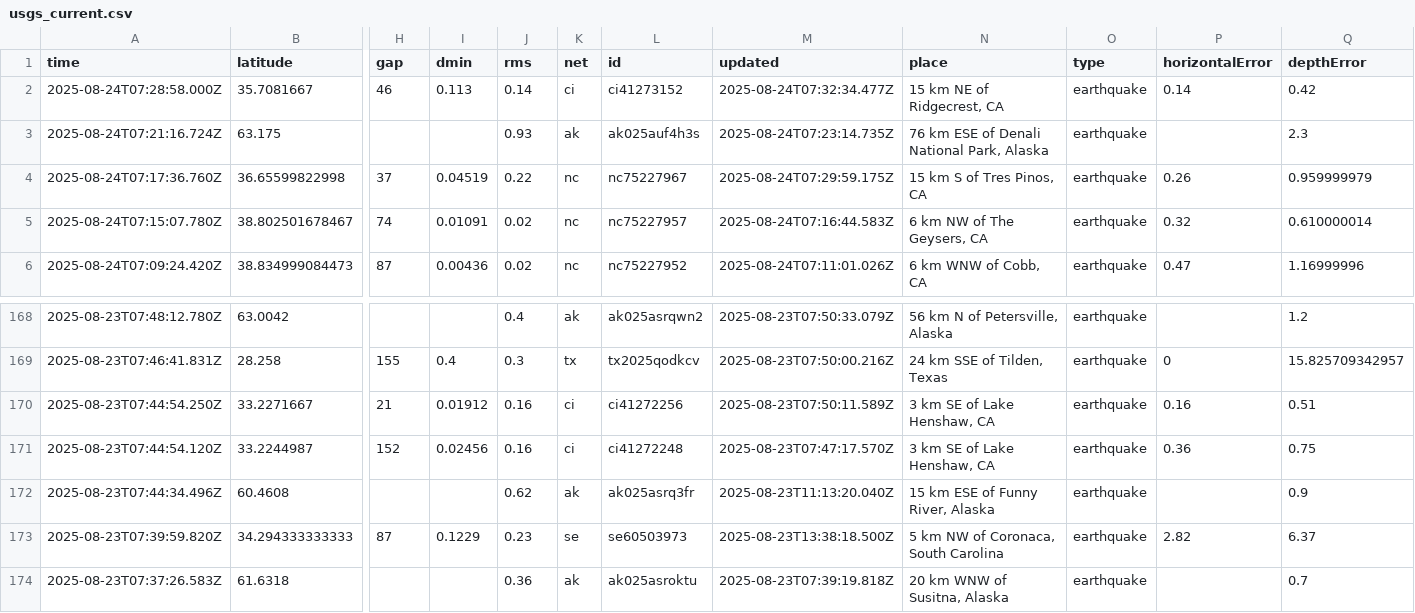
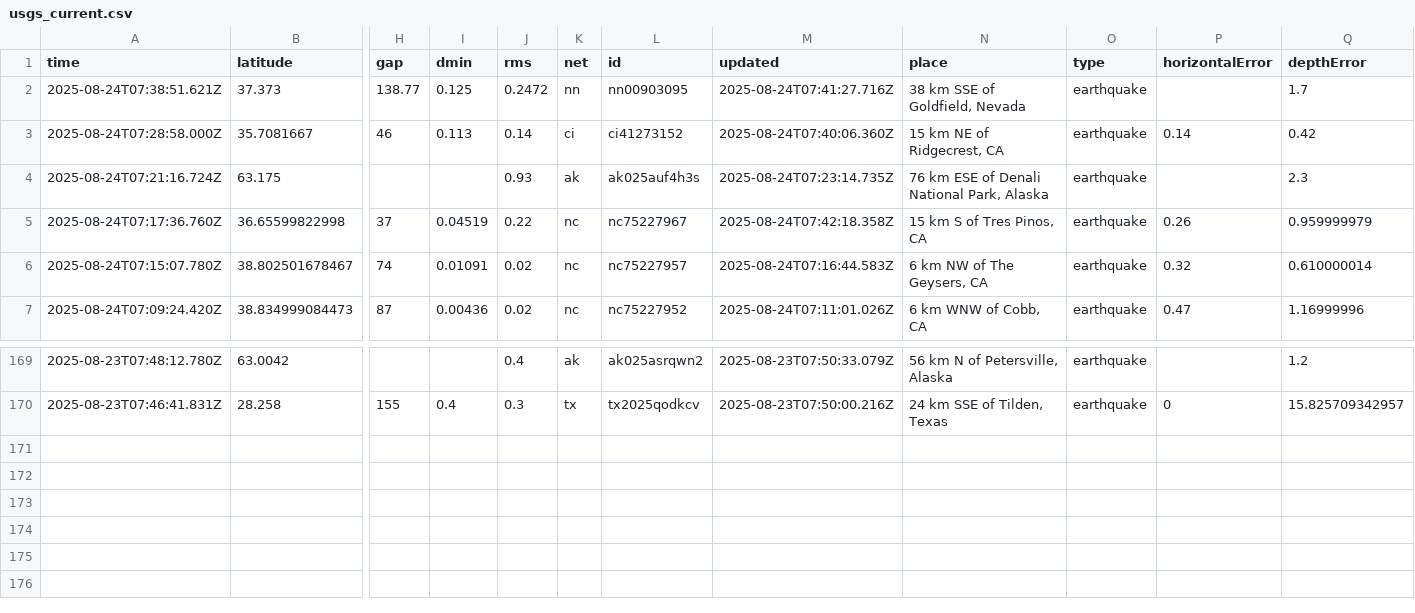
Before and after one commit to Yabsra28/nicar22-github-actions, a CSV file: usgs_current.csv, drawn as a sheet; only a part is shown, gaps mark what is left out; removed rows and columns are numbered as before the commit, all else as after; rows hold the shown columns only; the diff names each change by its address in the sheet, - before the commit and + after, or states it on an @@ line.

```diff
--- a/usgs_current.csv
+++ b/usgs_current.csv
+row 2: 2025-08-24T07:38:51.621Z | 37.373 | 138.77 | 0.125 | 0.2472 | nn | nn00903095 | 2025-08-24T07:41:27.716Z | 38 km SSE of Goldfield, Nevada | earthquake |  | 1.7
-M3 (updated): 2025-08-24T07:32:34.477Z
+M3 (updated): 2025-08-24T07:40:06.360Z
-M5 (updated): 2025-08-24T07:29:59.175Z
+M5 (updated): 2025-08-24T07:42:18.358Z
-row 170: 2025-08-23T07:44:54.250Z | 33.2271667 | 21 | 0.01912 | 0.16 | ci | ci41272256 | 2025-08-23T07:50:11.589Z | 3 km SE of Lake Henshaw, CA | earthquake | 0.16 | 0.51
-row 171: 2025-08-23T07:44:54.120Z | 33.2244987 | 152 | 0.02456 | 0.16 | ci | ci41272248 | 2025-08-23T07:47:17.570Z | 3 km SE of Lake Henshaw, CA | earthquake | 0.36 | 0.75
-row 172: 2025-08-23T07:44:34.496Z | 60.4608 |  |  | 0.62 | ak | ak025asrq3fr | 2025-08-23T11:13:20.040Z | 15 km ESE of Funny River, Alaska | earthquake |  | 0.9
-row 173: 2025-08-23T07:39:59.820Z | 34.294333333333 | 87 | 0.1229 | 0.23 | se | se60503973 | 2025-08-23T13:38:18.500Z | 5 km NW of Coronaca, South Carolina | earthquake | 2.82 | 6.37
-row 174: 2025-08-23T07:37:26.583Z | 61.6318 |  |  | 0.36 | ak | ak025asroktu | 2025-08-23T07:39:19.818Z | 20 km WNW of Susitna, Alaska | earthquake |  | 0.7
```
Also changed, not shown: 1 other file.
